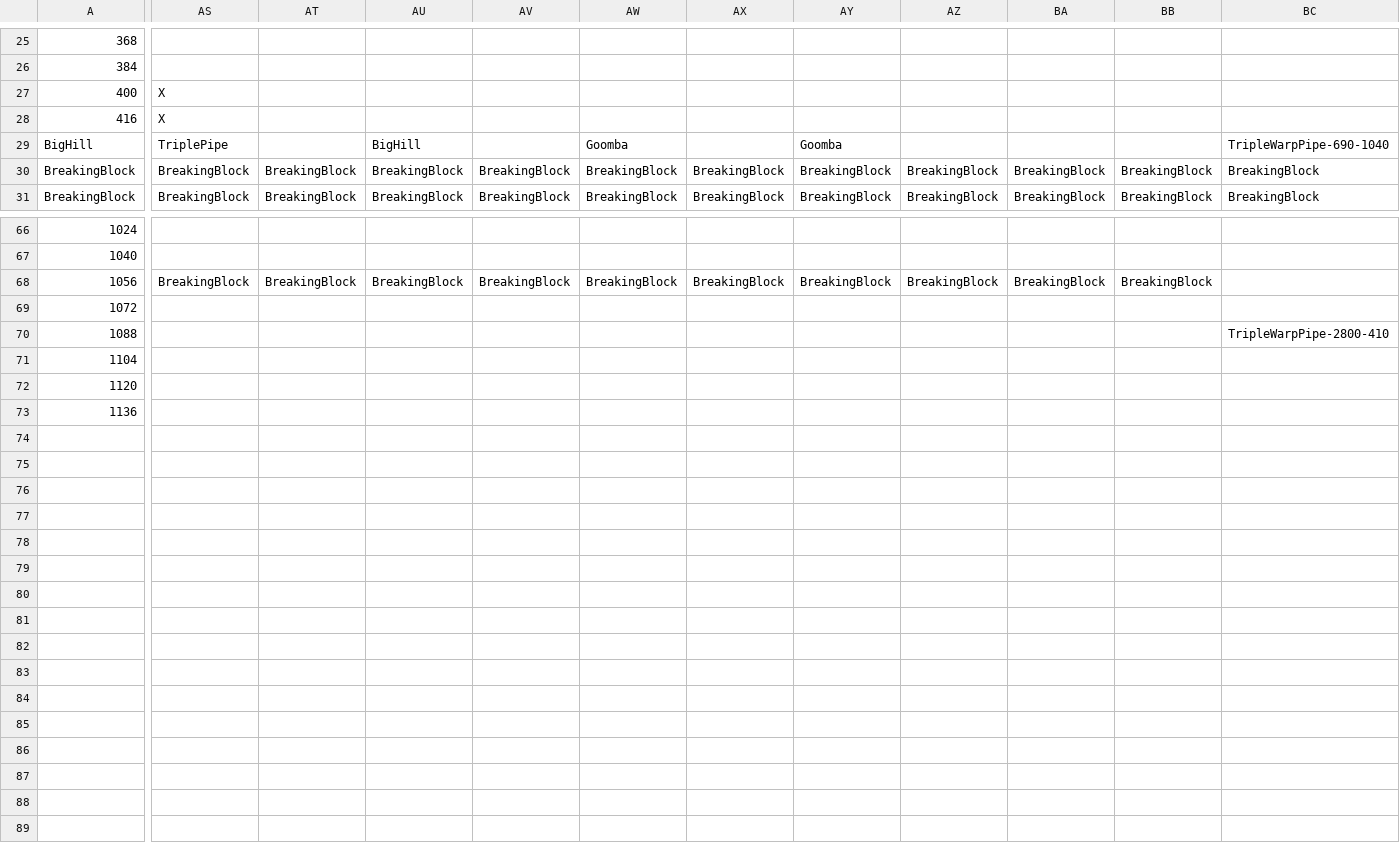
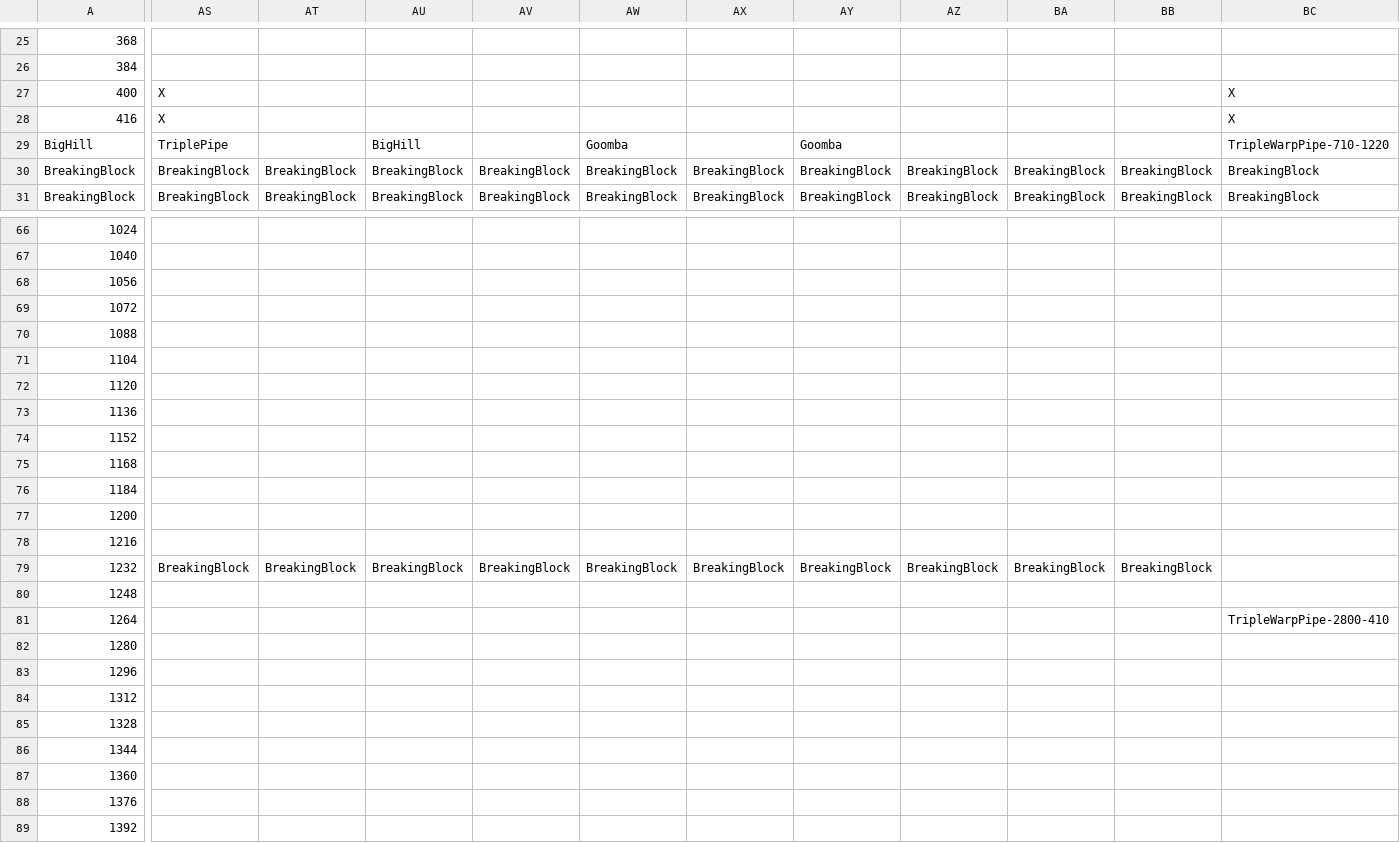
Before and after one commit to Bartholomew-m134/BuckeyeGameEngine, a CSV file: Game/GameContent/Levels/World1-1.csv, drawn as a sheet; only a part is shown, gaps mark what is left out; rows hold the shown columns only; the diff names each change by its address in the sheet, - before the commit and + after, or states it on an @@ line.

```diff
--- a/Game/GameContent/Levels/World1-1.csv
+++ b/Game/GameContent/Levels/World1-1.csv
-BC27:BC28: (empty)
+BC27:BC28: X
-BC29: TripleWarpPipe-690-1040
+BC29: TripleWarpPipe-710-1220
-AS68: BreakingBlock
+AS68: (empty)
-AT68: BreakingBlock
+AT68: (empty)
-AU68: BreakingBlock
+AU68: (empty)
-AV68: BreakingBlock
+AV68: (empty)
-AW68: BreakingBlock
+AW68: (empty)
-AX68: BreakingBlock
+AX68: (empty)
-AY68: BreakingBlock
+AY68: (empty)
-AZ68: BreakingBlock
+AZ68: (empty)
-BA68: BreakingBlock
+BA68: (empty)
-BB68: BreakingBlock
+BB68: (empty)
-BC70: TripleWarpPipe-2800-410
+BC70: (empty)
+row 74: 1152
+row 75: 1168
+row 76: 1184
+row 77: 1200
+row 78: 1216
+row 79: 1232 | BreakingBlock | BreakingBlock | BreakingBlock | BreakingBlock | BreakingBlock | BreakingBlock | BreakingBlock | BreakingBlock | BreakingBlock | BreakingBlock
+row 80: 1248
+row 81: 1264 |  |  |  |  |  |  |  |  |  |  | TripleWarpPipe-2800-410
+row 82: 1280
+row 83: 1296
+row 84: 1312
+row 85: 1328
+row 86: 1344
+row 87: 1360
+row 88: 1376
+row 89: 1392
```
Also changed, not shown: 4 other files.
